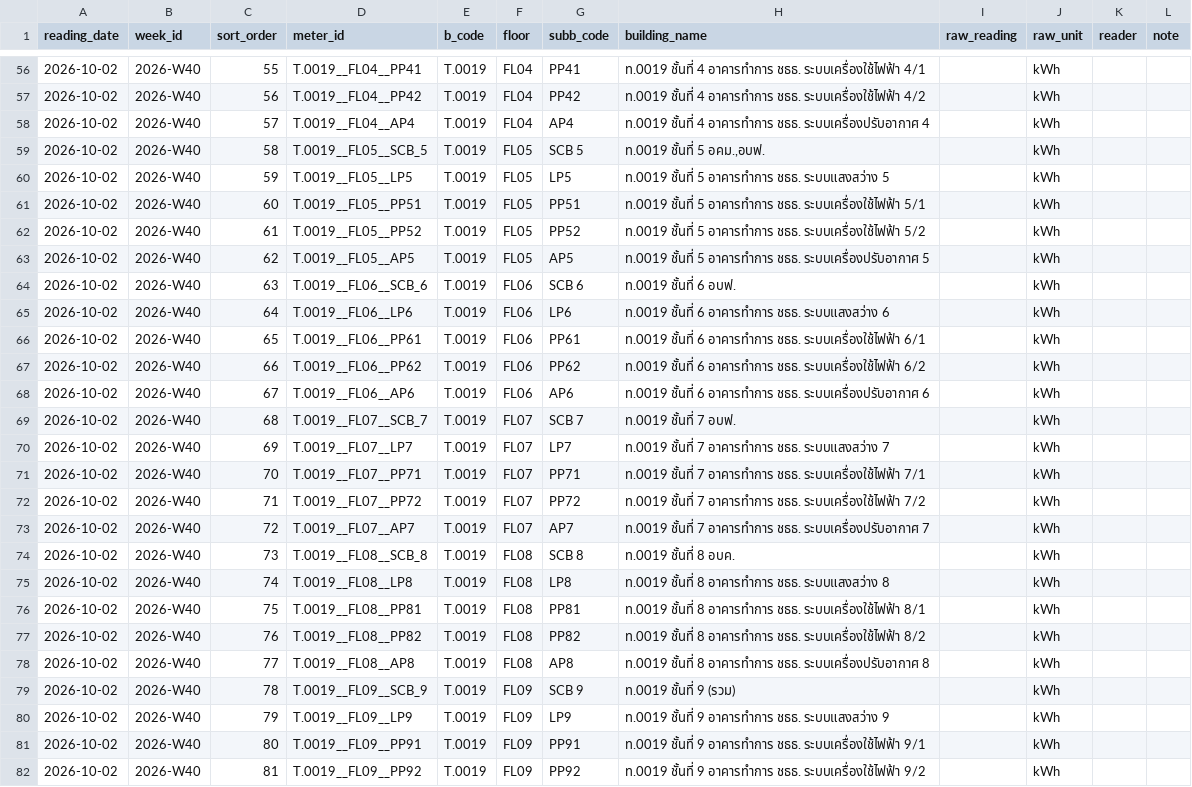
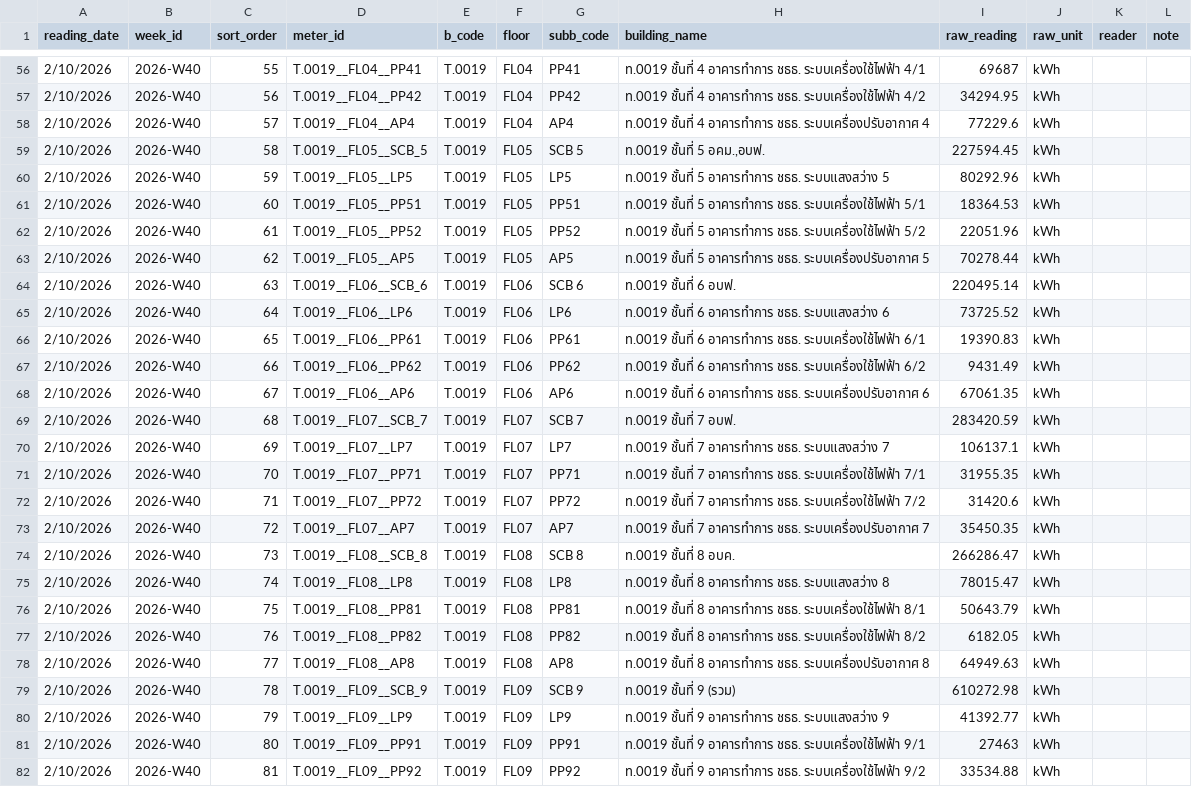
Before and after one commit to maleeart/Energy-Dashboard, a CSV file: forms/2026-W40.csv, drawn as a sheet; only a part is shown, gaps mark what is left out; the diff covers the shown part only; the diff names each change by its address in the sheet, - before the commit and + after, or states it on an @@ line.

```diff
--- a/forms/2026-W40.csv
+++ b/forms/2026-W40.csv
-A56:A82 (reading_date): 2026-10-02
+A56:A82 (reading_date): 2/10/2026
-I56 (raw_reading): (empty)
+I56 (raw_reading): 69687
-I57 (raw_reading): (empty)
+I57 (raw_reading): 34294.95
-I58 (raw_reading): (empty)
+I58 (raw_reading): 77229.6
-I59 (raw_reading): (empty)
+I59 (raw_reading): 227594.45
-I60 (raw_reading): (empty)
+I60 (raw_reading): 80292.96
-I61 (raw_reading): (empty)
+I61 (raw_reading): 18364.53
-I62 (raw_reading): (empty)
+I62 (raw_reading): 22051.96
-I63 (raw_reading): (empty)
+I63 (raw_reading): 70278.44
-I64 (raw_reading): (empty)
+I64 (raw_reading): 220495.14
-I65 (raw_reading): (empty)
+I65 (raw_reading): 73725.52
-I66 (raw_reading): (empty)
+I66 (raw_reading): 19390.83
-I67 (raw_reading): (empty)
+I67 (raw_reading): 9431.49
-I68 (raw_reading): (empty)
+I68 (raw_reading): 67061.35
-I69 (raw_reading): (empty)
+I69 (raw_reading): 283420.59
-I70 (raw_reading): (empty)
+I70 (raw_reading): 106137.1
-I71 (raw_reading): (empty)
+I71 (raw_reading): 31955.35
-I72 (raw_reading): (empty)
+I72 (raw_reading): 31420.6
-I73 (raw_reading): (empty)
+I73 (raw_reading): 35450.35
-I74 (raw_reading): (empty)
+I74 (raw_reading): 266286.47
-I75 (raw_reading): (empty)
+I75 (raw_reading): 78015.47
-I76 (raw_reading): (empty)
+I76 (raw_reading): 50643.79
-I77 (raw_reading): (empty)
+I77 (raw_reading): 6182.05
-I78 (raw_reading): (empty)
+I78 (raw_reading): 64949.63
-I79 (raw_reading): (empty)
+I79 (raw_reading): 610272.98
-I80 (raw_reading): (empty)
+I80 (raw_reading): 41392.77
-I81 (raw_reading): (empty)
+I81 (raw_reading): 27463
-I82 (raw_reading): (empty)
+I82 (raw_reading): 33534.88
```
Also changed, not shown: 117 edited cells elsewhere in this file.
